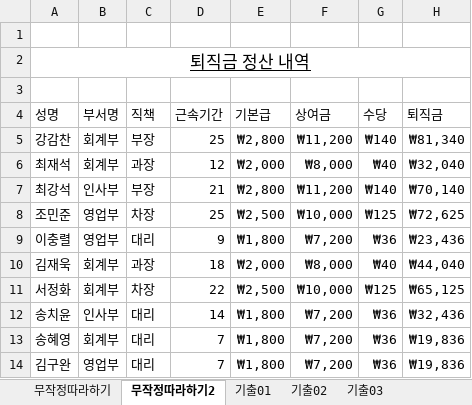
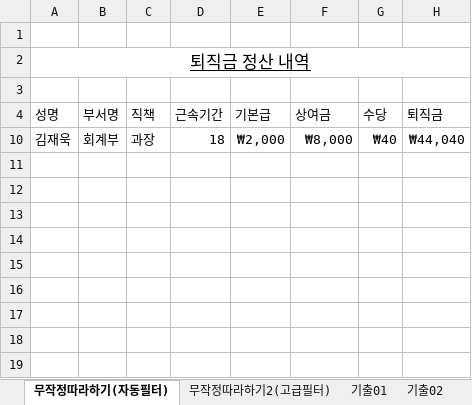
Before and after one commit to drhee0919/Rhee, an Excel workbook: 자격증 스터디/컴퓨터 활용능력/컴퓨터 활용능력 실기/1.스프레드시트/섹션04문제풀이(자동필터,고급필터).xlsm, sheet 무작정따라하기(자동필터), drawn as a sheet; values as stored, in another font and other column widths than the file's, no borders; the diff names each change by its address in the sheet, - before the commit and + after, or states it on an @@ line.

```diff
--- a/자격증 스터디/컴퓨터 활용능력/컴퓨터 활용능력 실기/1.스프레드시트/섹션04문제풀이(자동필터,고급필터).xlsm (sheet 무작정따라하기(자동필터))
+++ b/자격증 스터디/컴퓨터 활용능력/컴퓨터 활용능력 실기/1.스프레드시트/섹션04문제풀이(자동필터,고급필터).xlsm (sheet 무작정따라하기(자동필터))
-sheet tab: 무작정따라하기
+sheet tab: 무작정따라하기2(고급필터)
-sheet tab: 무작정따라하기2
+sheet tab: 무작정따라하기(자동필터)
@@ sheet tab order changed: 무작정따라하기(자동필터) | 무작정따라하기2(고급필터) | 기출01 | 기출02 @@
@@ row 5 hidden: 강감찬 | 회계부 | 부장 | 25 | ₩2,800 | ₩11,200 | ₩140 | ₩81,340 @@
@@ row 6 hidden: 최재석 | 회계부 | 과장 | 12 | ₩2,000 | ₩8,000 | ₩40 | ₩32,040 @@
@@ row 7 hidden: 최강석 | 인사부 | 부장 | 21 | ₩2,800 | ₩11,200 | ₩140 | ₩70,140 @@
@@ row 8 hidden: 조민준 | 영업부 | 차장 | 25 | ₩2,500 | ₩10,000 | ₩125 | ₩72,625 @@
@@ row 9 hidden: 이충렬 | 영업부 | 대리 | 9 | ₩1,800 | ₩7,200 | ₩36 | ₩23,436 @@
@@ row 11 hidden: 서정화 | 회계부 | 차장 | 22 | ₩2,500 | ₩10,000 | ₩125 | ₩65,125 @@
@@ row 12 hidden: 송치윤 | 인사부 | 대리 | 14 | ₩1,800 | ₩7,200 | ₩36 | ₩32,436 @@
@@ row 13 hidden: 송혜영 | 회계부 | 대리 | 7 | ₩1,800 | ₩7,200 | ₩36 | ₩19,836 @@
@@ row 14 hidden: 김구완 | 영업부 | 대리 | 7 | ₩1,800 | ₩7,200 | ₩36 | ₩19,836 @@
```
Also changed, not shown: sheet 기출01, sheet 무작정따라하기2(고급필터), sheet 기출02, sheet 기출03.
